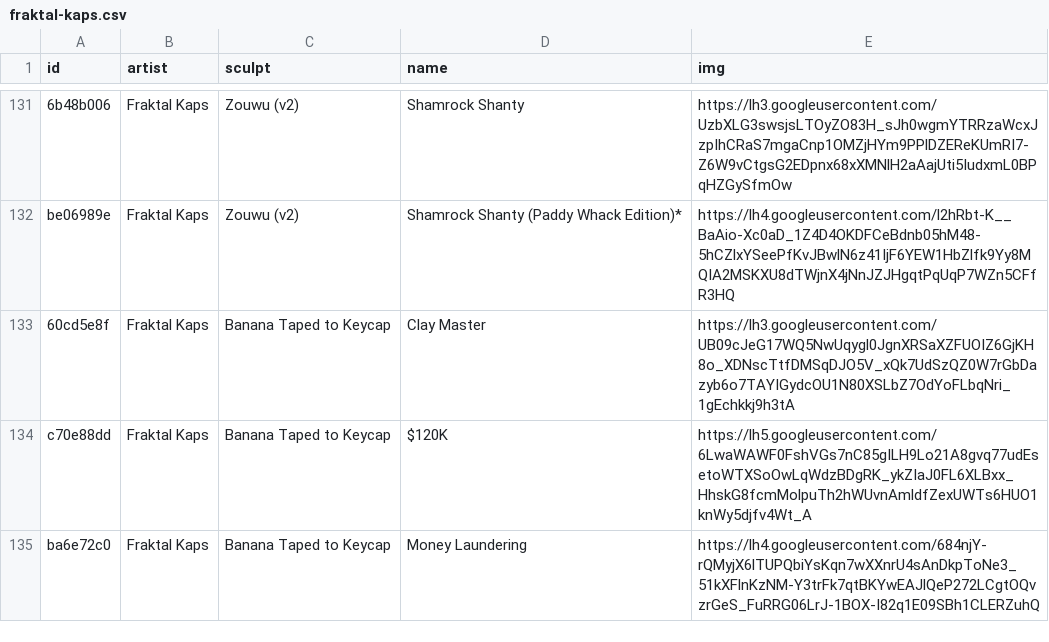
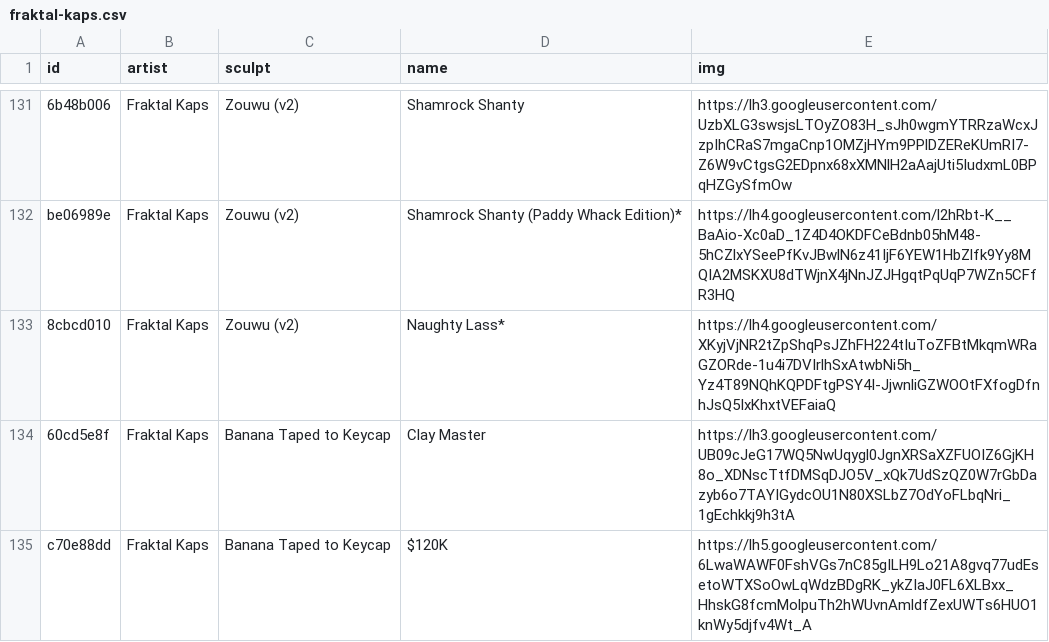
Before and after one commit to keycap-archivist/database, a CSV file: db/fraktal-kaps.csv, drawn as a sheet; only a part is shown, gaps mark what is left out; the shorter side is filled out with more unchanged rows; the diff covers the shown part only; the diff names each change by its address in the sheet, - before the commit and + after, or states it on an @@ line.

```diff
--- a/db/fraktal-kaps.csv
+++ b/db/fraktal-kaps.csv
+row 133: 8cbcd010 | Fraktal Kaps | Zouwu (v2) | Naughty Lass* | https://lh4.googleusercontent.com/XKyjVjNR2tZpShqPsJZhFH224tIuToZFBtMkqmWRaGZORde-1u4i7DVIrlhSxAtwbNi5h_Yz4T89NQhKQPDFtgPSY4I-JjwnliGZWOOtFXfogDfnhJsQ5IxKhxtVEFaiaQ
```
Also changed, not shown: 3 added rows and 1 edited cell elsewhere in this file, db/alpha-keycaps.csv, db/cozcaps.csv, 8 other files.
